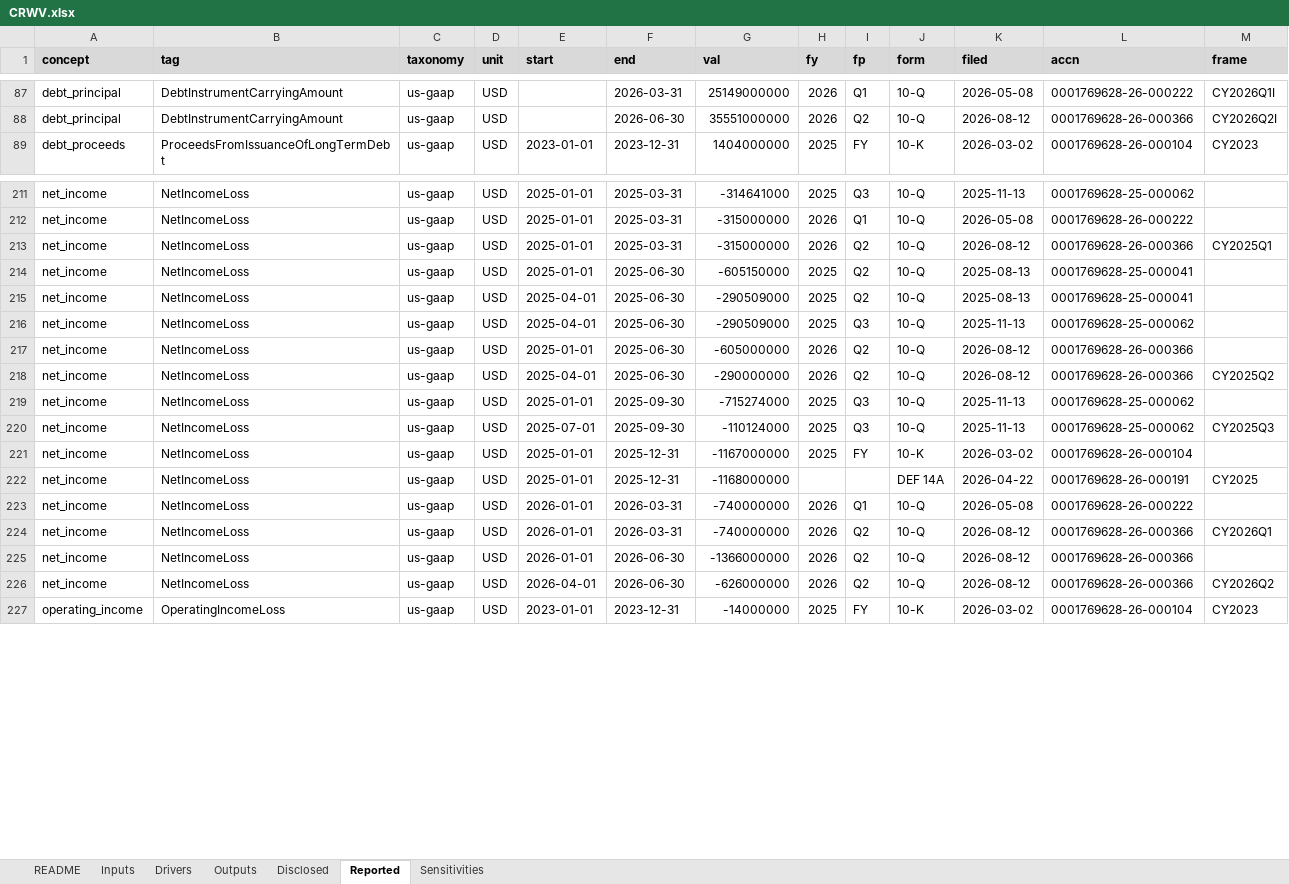
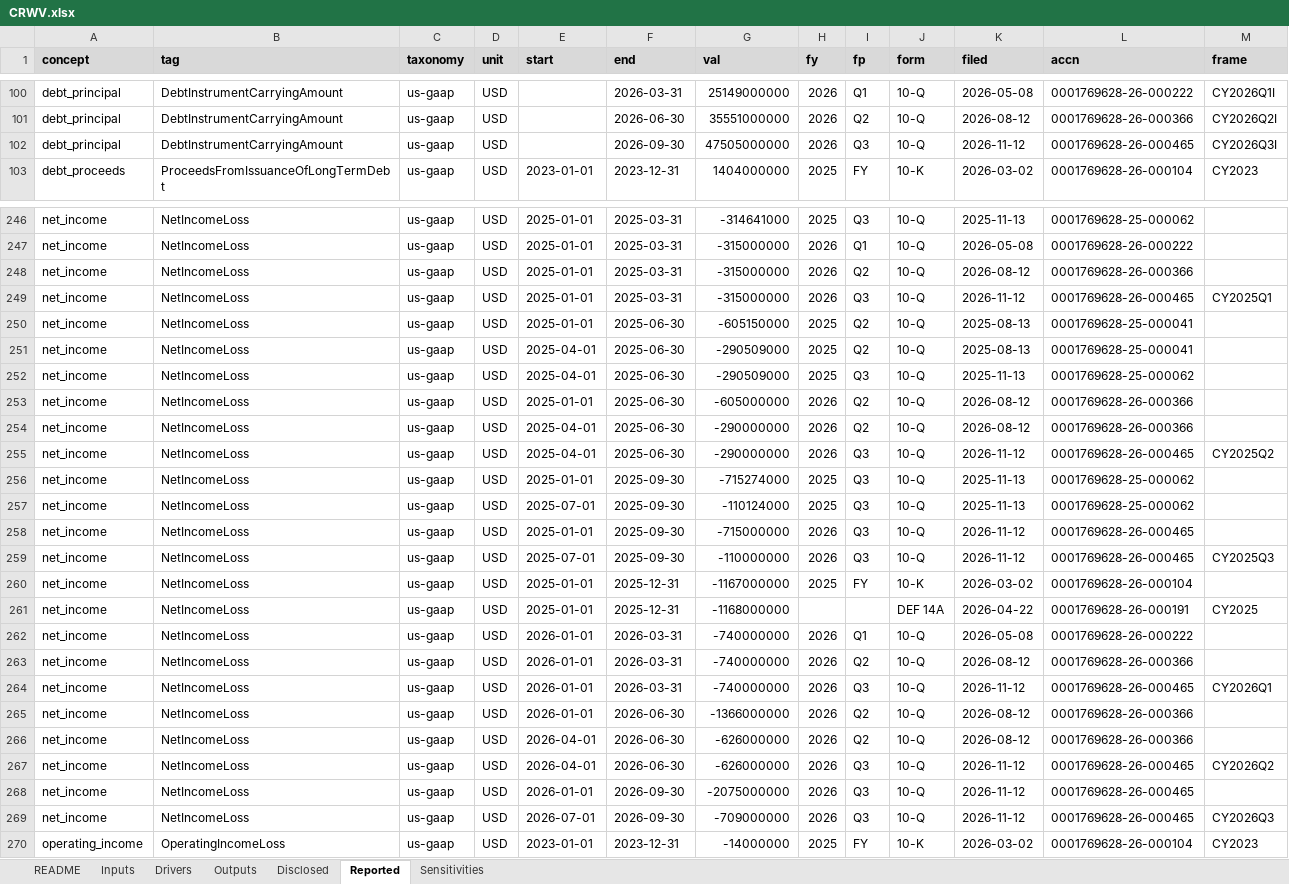
Before and after one commit to Philbertcychan/ai-economics, an Excel workbook: models/CRWV.xlsx, sheet Reported, drawn as a sheet; only a part is shown, gaps mark what is left out; values as stored, in another font and other column widths than the file's, no borders; addresses are those after the commit; the diff covers the shown part only; the diff names each change by its address in the sheet, - before the commit and + after, or states it on an @@ line.

```diff
--- a/models/CRWV.xlsx (sheet Reported)
+++ b/models/CRWV.xlsx (sheet Reported)
+row 102: debt_principal | DebtInstrumentCarryingAmount | us-gaap | USD |  | 2026-09-30 | 47505000000 | 2026 | Q3 | 10-Q | 2026-11-12 | 0001769628-26-000465 | CY2026Q3I
-M248 (frame): CY2025Q1
+M248 (frame): (empty)
+row 249: net_income | NetIncomeLoss | us-gaap | USD | 2025-01-01 | 2025-03-31 | -315000000 | 2026 | Q3 | 10-Q | 2026-11-12 | 0001769628-26-000465 | CY2025Q1
-M254 (frame): CY2025Q2
+M254 (frame): (empty)
+row 255: net_income | NetIncomeLoss | us-gaap | USD | 2025-04-01 | 2025-06-30 | -290000000 | 2026 | Q3 | 10-Q | 2026-11-12 | 0001769628-26-000465 | CY2025Q2
-M257 (frame): CY2025Q3
+M257 (frame): (empty)
+row 258: net_income | NetIncomeLoss | us-gaap | USD | 2025-01-01 | 2025-09-30 | -715000000 | 2026 | Q3 | 10-Q | 2026-11-12 | 0001769628-26-000465
+row 259: net_income | NetIncomeLoss | us-gaap | USD | 2025-07-01 | 2025-09-30 | -110000000 | 2026 | Q3 | 10-Q | 2026-11-12 | 0001769628-26-000465 | CY2025Q3
-M263 (frame): CY2026Q1
+M263 (frame): (empty)
+row 264: net_income | NetIncomeLoss | us-gaap | USD | 2026-01-01 | 2026-03-31 | -740000000 | 2026 | Q3 | 10-Q | 2026-11-12 | 0001769628-26-000465 | CY2026Q1
-M266 (frame): CY2026Q2
+M266 (frame): (empty)
+row 267: net_income | NetIncomeLoss | us-gaap | USD | 2026-04-01 | 2026-06-30 | -626000000 | 2026 | Q3 | 10-Q | 2026-11-12 | 0001769628-26-000465 | CY2026Q2
+row 268: net_income | NetIncomeLoss | us-gaap | USD | 2026-01-01 | 2026-09-30 | -2075000000 | 2026 | Q3 | 10-Q | 2026-11-12 | 0001769628-26-000465
+row 269: net_income | NetIncomeLoss | us-gaap | USD | 2026-07-01 | 2026-09-30 | -709000000 | 2026 | Q3 | 10-Q | 2026-11-12 | 0001769628-26-000465 | CY2026Q3
```
Also changed, not shown: 46 added rows and 11 edited cells elsewhere in this sheet, sheet Drivers, sheet README, 16 other files.
